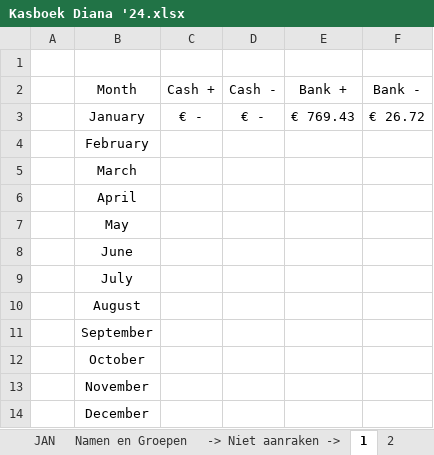
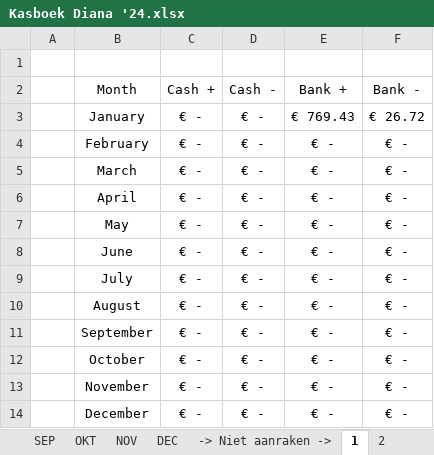
Before and after one commit to Ozzymops/DeMijnGang, an Excel workbook: De MijnGang/Files/Kasboek Diana '24.xlsx, sheet 1, drawn as a sheet; values as stored, in another font and other column widths than the file's, no borders; table styles not drawn; the diff names each change by its address in the sheet, - before the commit and + after, or states it on an @@ line.

```diff
--- a/De MijnGang/Files/Kasboek Diana '24.xlsx (sheet 1)
+++ b/De MijnGang/Files/Kasboek Diana '24.xlsx (sheet 1)
+sheet tab: SEP
+sheet tab: OKT
+sheet tab: NOV
+sheet tab: DEC
-C4:C14 (Cash +): (empty)
+C4:C14 (Cash +): € -
-D4:D14 (Cash -): (empty)
+D4:D14 (Cash -): € -
-E4:E14 (Bank +): (empty)
+E4:E14 (Bank +): € -
-F4:F14 (Bank -): (empty)
+F4:F14 (Bank -): € -
```
Also changed, not shown: sheet 2, sheet Totaaloverzicht, other sheet tabs.
